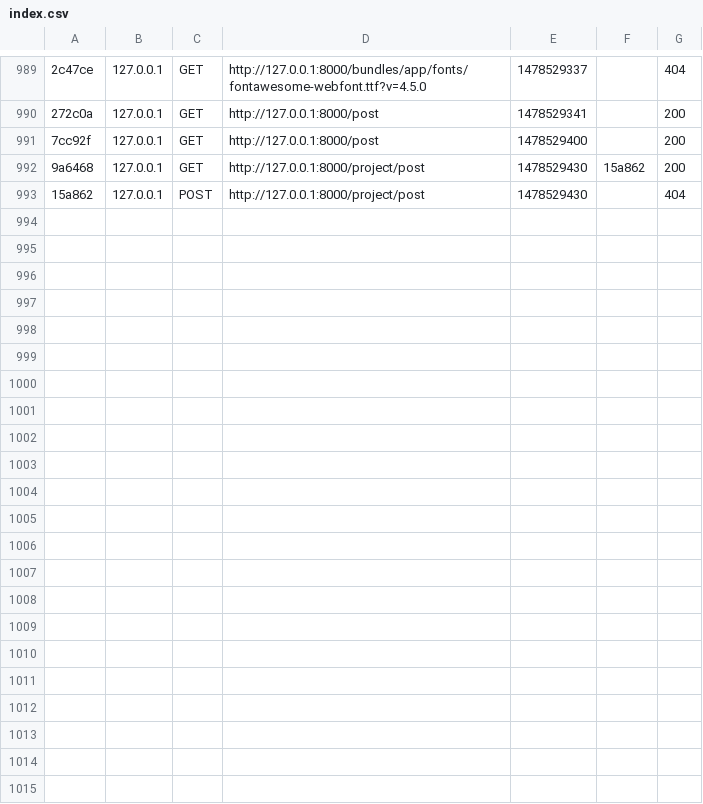
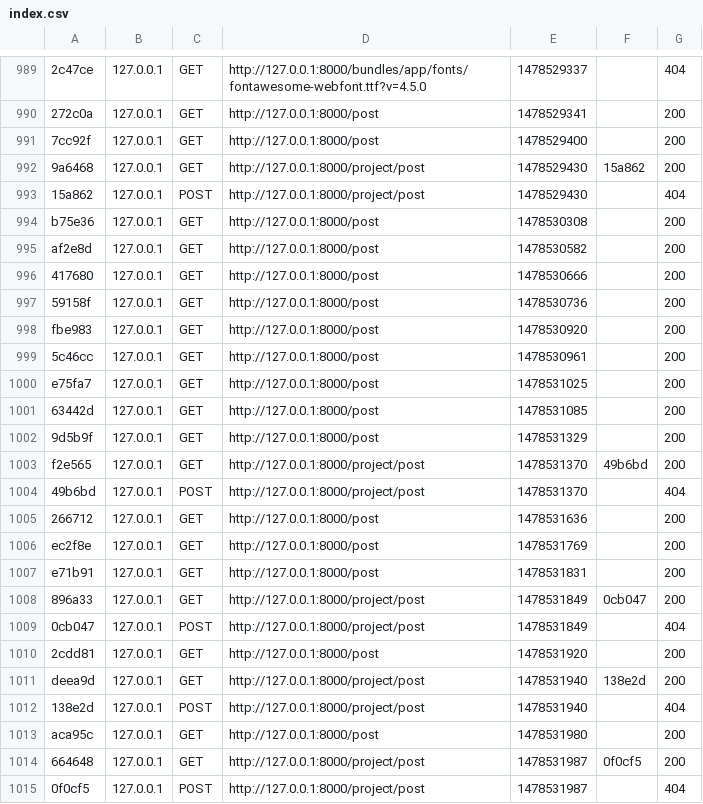
Before and after one commit to IsurangaPerera/FLAN, a CSV file: app/cache/dev/profiler/index.csv, drawn as a sheet; only a part is shown, gaps mark what is left out; the diff names each change by its address in the sheet, - before the commit and + after, or states it on an @@ line.

Commit message:
project posting module

```diff
--- a/app/cache/dev/profiler/index.csv
+++ b/app/cache/dev/profiler/index.csv
+row 994: b75e36 | 127.0.0.1 | GET | http://127.0.0.1:8000/post | 1478530308 |  | 200
+row 995: af2e8d | 127.0.0.1 | GET | http://127.0.0.1:8000/post | 1478530582 |  | 200
+row 996: 417680 | 127.0.0.1 | GET | http://127.0.0.1:8000/post | 1478530666 |  | 200
+row 997: 59158f | 127.0.0.1 | GET | http://127.0.0.1:8000/post | 1478530736 |  | 200
+row 998: fbe983 | 127.0.0.1 | GET | http://127.0.0.1:8000/post | 1478530920 |  | 200
+row 999: 5c46cc | 127.0.0.1 | GET | http://127.0.0.1:8000/post | 1478530961 |  | 200
+row 1000: e75fa7 | 127.0.0.1 | GET | http://127.0.0.1:8000/post | 1478531025 |  | 200
+row 1001: 63442d | 127.0.0.1 | GET | http://127.0.0.1:8000/post | 1478531085 |  | 200
+row 1002: 9d5b9f | 127.0.0.1 | GET | http://127.0.0.1:8000/post | 1478531329 |  | 200
+row 1003: f2e565 | 127.0.0.1 | GET | http://127.0.0.1:8000/project/post | 1478531370 | 49b6bd | 200
+row 1004: 49b6bd | 127.0.0.1 | POST | http://127.0.0.1:8000/project/post | 1478531370 |  | 404
+row 1005: 266712 | 127.0.0.1 | GET | http://127.0.0.1:8000/post | 1478531636 |  | 200
+row 1006: ec2f8e | 127.0.0.1 | GET | http://127.0.0.1:8000/post | 1478531769 |  | 200
+row 1007: e71b91 | 127.0.0.1 | GET | http://127.0.0.1:8000/post | 1478531831 |  | 200
+row 1008: 896a33 | 127.0.0.1 | GET | http://127.0.0.1:8000/project/post | 1478531849 | 0cb047 | 200
+row 1009: 0cb047 | 127.0.0.1 | POST | http://127.0.0.1:8000/project/post | 1478531849 |  | 404
+row 1010: 2cdd81 | 127.0.0.1 | GET | http://127.0.0.1:8000/post | 1478531920 |  | 200
+row 1011: deea9d | 127.0.0.1 | GET | http://127.0.0.1:8000/project/post | 1478531940 | 138e2d | 200
+row 1012: 138e2d | 127.0.0.1 | POST | http://127.0.0.1:8000/project/post | 1478531940 |  | 404
+row 1013: aca95c | 127.0.0.1 | GET | http://127.0.0.1:8000/post | 1478531980 |  | 200
+row 1014: 664648 | 127.0.0.1 | GET | http://127.0.0.1:8000/project/post | 1478531987 | 0f0cf5 | 200
+row 1015: 0f0cf5 | 127.0.0.1 | POST | http://127.0.0.1:8000/project/post | 1478531987 |  | 404
```
Also changed, not shown: 30 other files.
